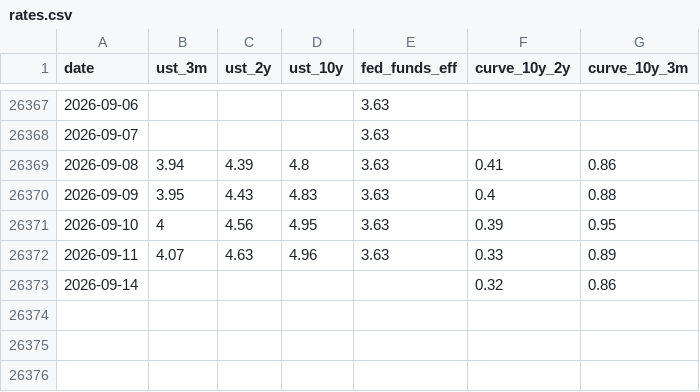
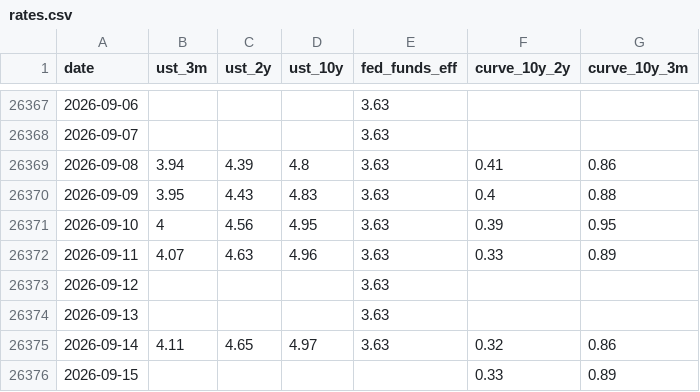
Before and after one commit to moolobi/notification, a CSV file: data/macro/rates.csv, drawn as a sheet; only a part is shown, gaps mark what is left out.

```diff
--- a/data/macro/rates.csv
+++ b/data/macro/rates.csv
@@ -26372,2 +26372,5 @@ date,ust_3m,ust_2y,ust_10y,fed_funds_eff,curve_10y_2y,curve_10y_3m
 2026-09-11,4.07,4.63,4.96,3.63,0.33,0.89
-2026-09-14,,,,,0.32,0.86
+2026-09-12,,,,3.63,,
+2026-09-13,,,,3.63,,
+2026-09-14,4.11,4.65,4.97,3.63,0.32,0.86
+2026-09-15,,,,,0.33,0.89
```
Also changed, not shown: data/macro/breadth.csv, data/macro/breadth_stocks.csv, 40 other files.
